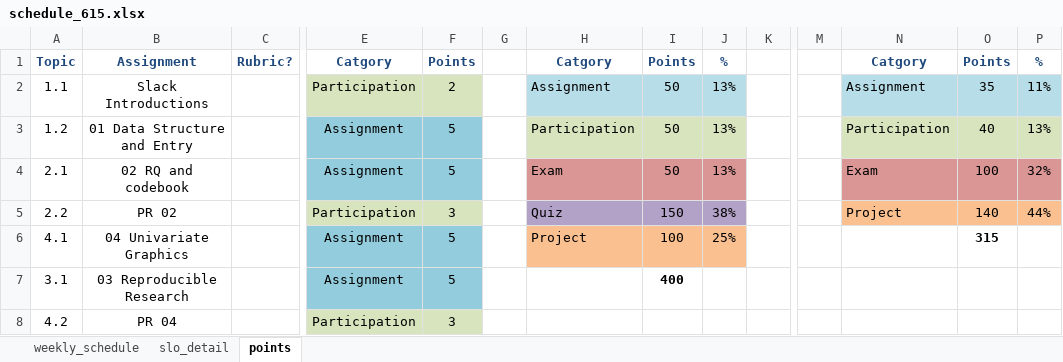
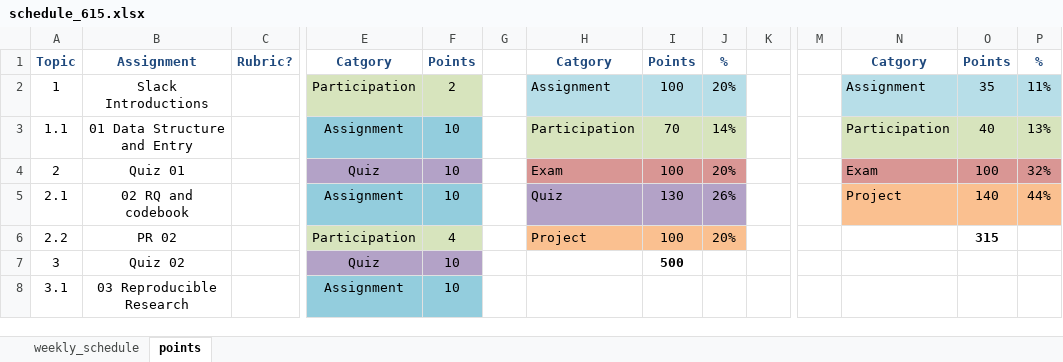
Before and after one commit to norcalbiostat/MATH615_F19_old, an Excel workbook: schedule_615.xlsx, sheet points, drawn as a sheet; only a part is shown, gaps mark what is left out; values as stored, in another font and other column widths than the file's, no borders; removed rows and columns are numbered as before the commit, all else as after; rows hold the shown columns only; the diff covers the shown part only; the diff names each change by its address in the sheet, - before the commit and + after, or states it on an @@ line.

```diff
--- a/schedule_615.xlsx (sheet points)
+++ b/schedule_615.xlsx (sheet points)
-sheet tab: slo_detail
-A2: 1.1
+A2: 1
-I2: 50
+I2: 100
-J2: 13%
+J2: 20%
-A3: 1.2
+A3: 1.1
-F3: 5
+F3: 10
-I3: 50
+I3: 70
-J3: 13%
+J3: 14%
+row 4: 2 | Quiz 01 |  | Quiz | 10 |  | Exam | 100 | 20% |  |  | Exam | 100 | 32%
-F5: 5
+F5: 10
-H5: Exam
+H5: Quiz
-H5:J5 fill: #D99694
+H5:J5 fill: #B3A2C7
-I5: 50
+I5: 130
-J5: 13%
+J5: 26%
-N5: Exam
+N5: Project
-N5:P5 fill: #D99694
+N5:P5 fill: #FAC090
-O5: 100
+O5: 140
-P5: 32%
+P5: 44%
-F6: 3
+F6: 4
-H6: Quiz
+H6: Project
-H6:J6 fill: #B3A2C7
+H6:J6 fill: #FAC090
-I6: 150
+I6: 100
-J6: 38%
+J6: 20%
-N6: Project
+N6: (empty)
-N6:P6 fill: #FAC090
+N6:P6 fill: none
-O6: 140
+O6: 315
-O6 bold: off
+O6 bold: on
-P6: 44%
+P6: (empty)
-row 6: 4.1 | 04 Univariate Graphics |  | Assignment | 5 |  | Project | 100 | 25% |  |  |  | 315
+row 7: 3 | Quiz 02 |  | Quiz | 10 |  |  | 500
-F8: 5
+F8: 10
-I8: 400
+I8: (empty)
-row 8: 4.2 | PR 04 |  | Participation | 3
```
Also changed, not shown: 23 added rows, 25 removed rows and 18 edited cells elsewhere in this sheet, sheet weekly_schedule, 12 other files.
